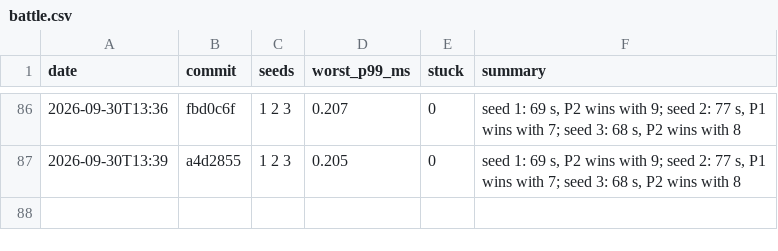
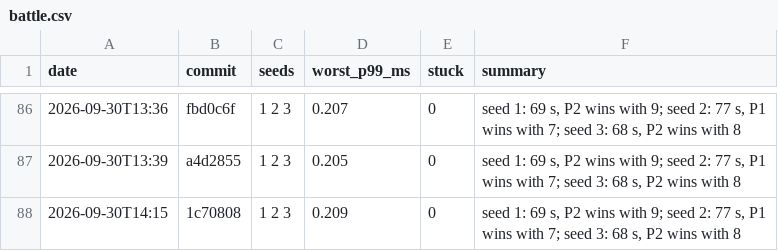
Before and after one commit to DigiMonk73/Empires, a CSV file: docs/metrics/battle.csv, drawn as a sheet; only a part is shown, gaps mark what is left out.

```diff
--- a/docs/metrics/battle.csv
+++ b/docs/metrics/battle.csv
@@ -87 +87,2 @@ date,commit,seeds,worst_p99_ms,stuck,summary
 2026-09-30T13:39,a4d2855,1 2 3,0.205,0,"seed 1: 69 s, P2 wins with 9; seed 2: 77 s, P1 wins with 7; seed 3: 68 s, P2 wins with 8"
+2026-09-30T14:15,1c70808,1 2 3,0.209,0,"seed 1: 69 s, P2 wins with 9; seed 2: 77 s, P1 wins with 7; seed 3: 68 s, P2 wins with 8"
```
Also changed, not shown: docs/metrics/ai.csv, docs/metrics/econ.csv, 16 other files.
